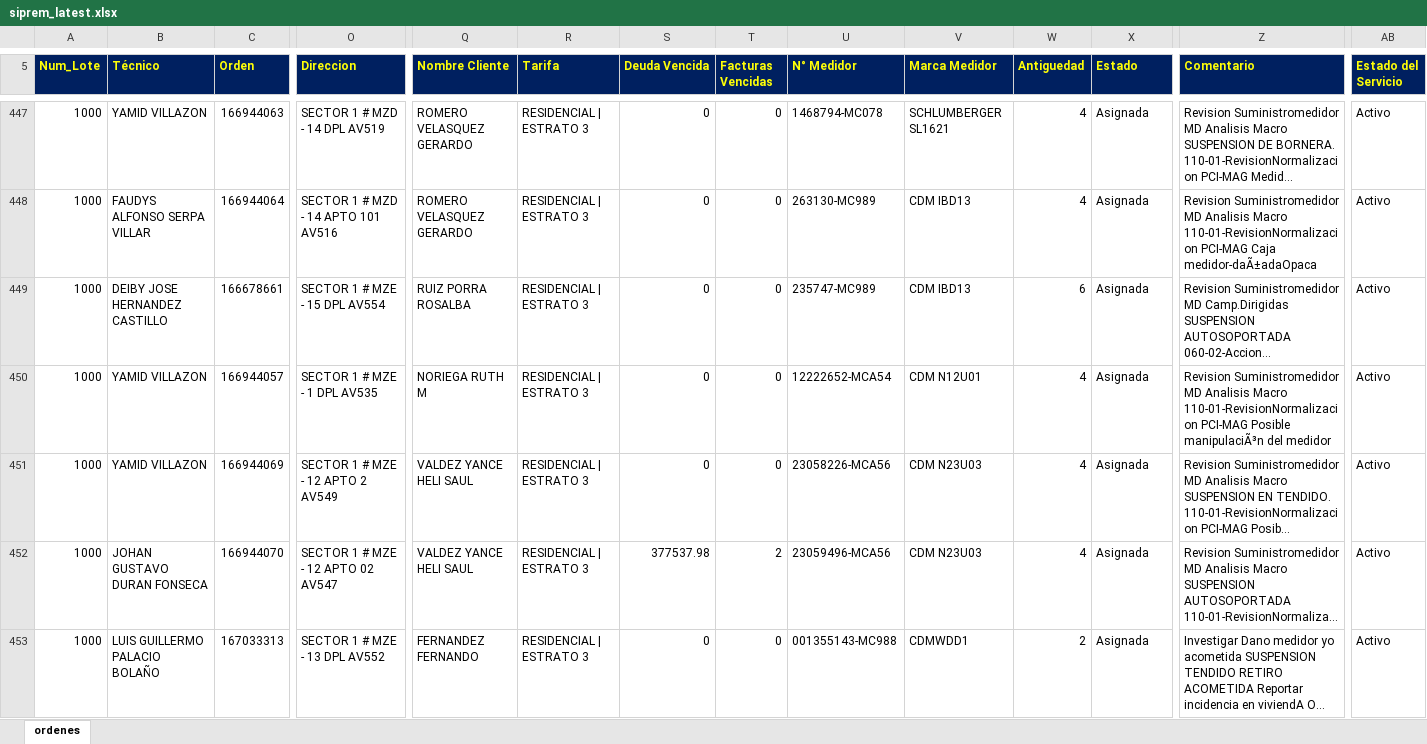
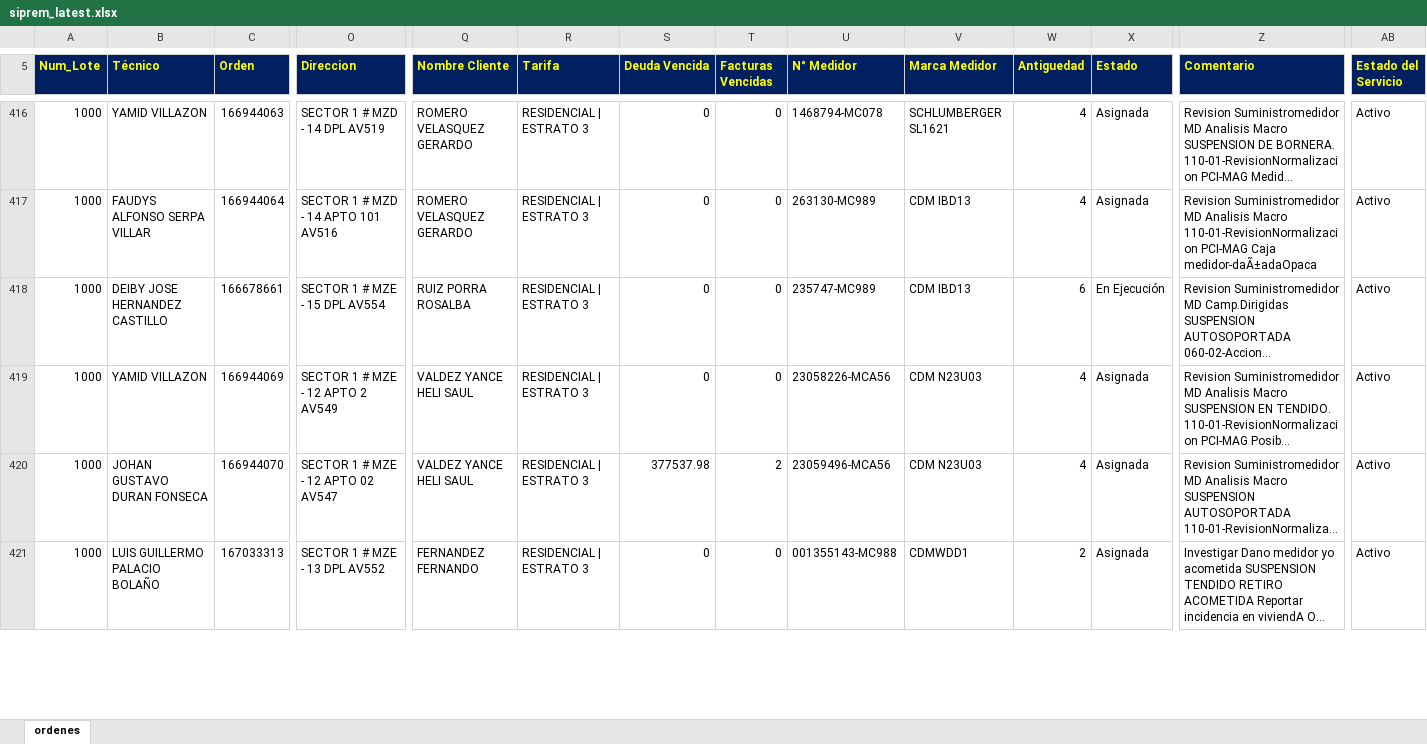
Before and after one commit to vikano27-debug/Dashboard_ING_VOA, an Excel workbook: siprem_latest.xlsx, sheet ordenes, drawn as a sheet; only a part is shown, gaps mark what is left out; long unchanged cells end in …; values as stored, in another font and other column widths than the file's, no borders; removed rows and columns are numbered as before the commit, all else as after; rows hold the shown columns only; the diff covers the shown part only; the diff names each change by its address in the sheet, - before the commit and + after, or states it on an @@ line.

```diff
--- a/siprem_latest.xlsx (sheet ordenes)
+++ b/siprem_latest.xlsx (sheet ordenes)
-X418 (Estado): Asignada
+X418 (Estado): En Ejecución
-row 450: 1000 | YAMID VILLAZON | 166944057 | SECTOR 1 # MZE - 1 DPL AV535 | NORIEGA RUTH M | RESIDENCIAL | ESTRATO 3 | 0 | 0 | 12222652-MCA54 | CDM N12U01 | 4 | Asignada | Revision Suministromedidor MD Analisis Macro 110-01-RevisionNormalizacion PCI-MAG Posible manipulaciÃ³n del medidor | Activo
```
Also changed, not shown: 7 added rows, 40 removed rows and 6 edited cells elsewhere in this sheet.
